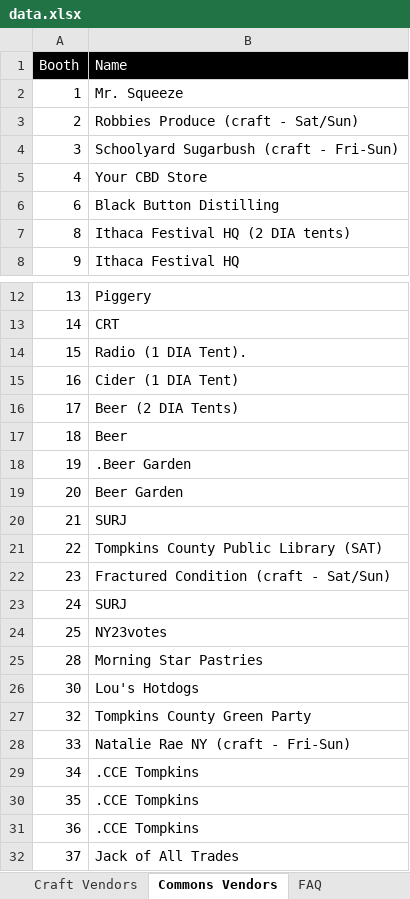
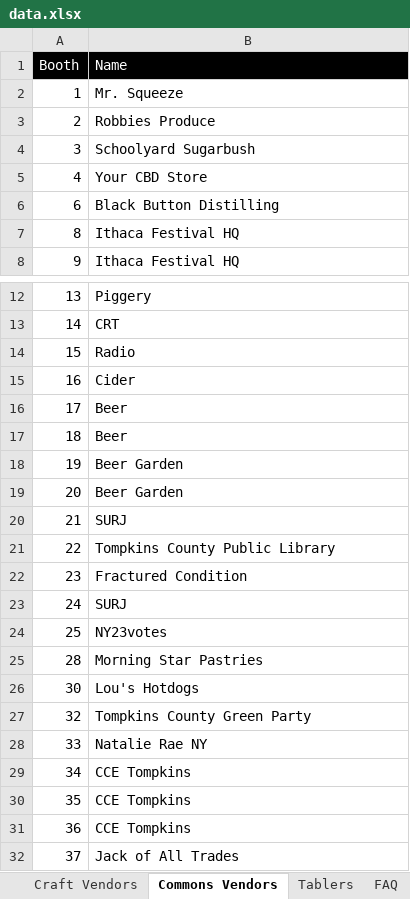
Before and after one commit to thinktopography/ifestmobile, an Excel workbook: src/scripts/import/data.xlsx, sheet Commons Vendors, drawn as a sheet; only a part is shown, gaps mark what is left out; values as stored, in another font and other column widths than the file's, no borders; charts and pictures not drawn; the diff covers the shown part only; the diff names each change by its address in the sheet, - before the commit and + after, or states it on an @@ line.

Commit message:
updating sponsors, adding tablers

```diff
--- a/src/scripts/import/data.xlsx (sheet Commons Vendors)
+++ b/src/scripts/import/data.xlsx (sheet Commons Vendors)
+sheet tab: Tablers
-B3 (Name): Robbies Produce (craft - Sat/Sun)
+B3 (Name): Robbies Produce
-B4 (Name): Schoolyard Sugarbush (craft - Fri-Sun)
+B4 (Name): Schoolyard Sugarbush
-B7 (Name): Ithaca Festival HQ (2 DIA tents)
+B7 (Name): Ithaca Festival HQ
-B14 (Name): Radio (1 DIA Tent).
+B14 (Name): Radio
-B15 (Name): Cider (1 DIA Tent)
+B15 (Name): Cider
-B16 (Name): Beer (2 DIA Tents)
+B16 (Name): Beer
-B18 (Name): .Beer Garden
+B18 (Name): Beer Garden
-B21 (Name): Tompkins County Public Library (SAT)
+B21 (Name): Tompkins County Public Library
-B22 (Name): Fractured Condition (craft - Sat/Sun)
+B22 (Name): Fractured Condition
-B28 (Name): Natalie Rae NY (craft - Fri-Sun)
+B28 (Name): Natalie Rae NY
-B29:B31 (Name): .CCE Tompkins
+B29:B31 (Name): CCE Tompkins
```
Also changed, not shown: 1 edited cell elsewhere in this sheet, sheet Events, sheet Performances, charts or pictures, 48 other files.
